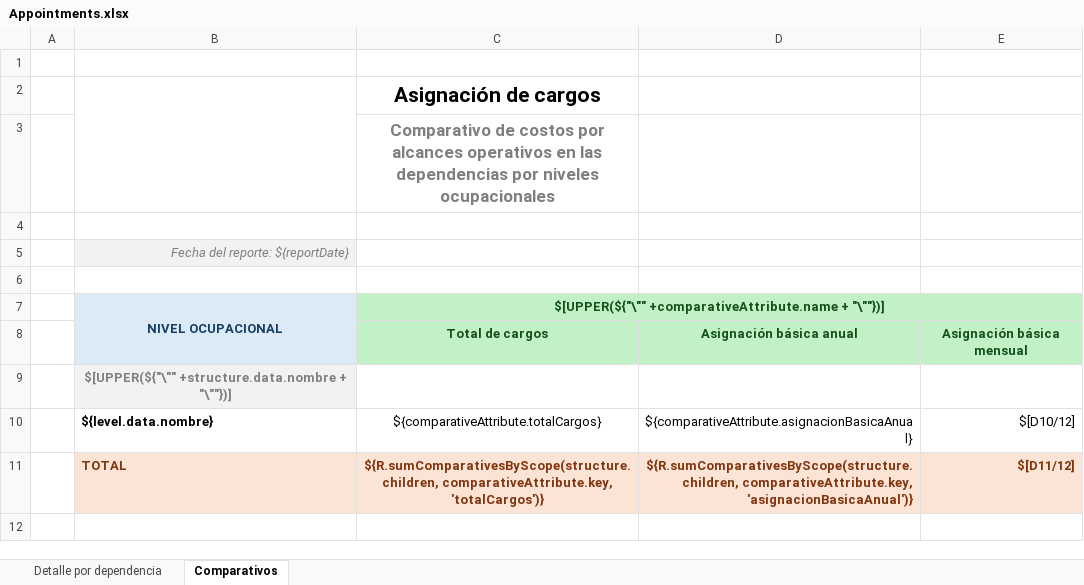
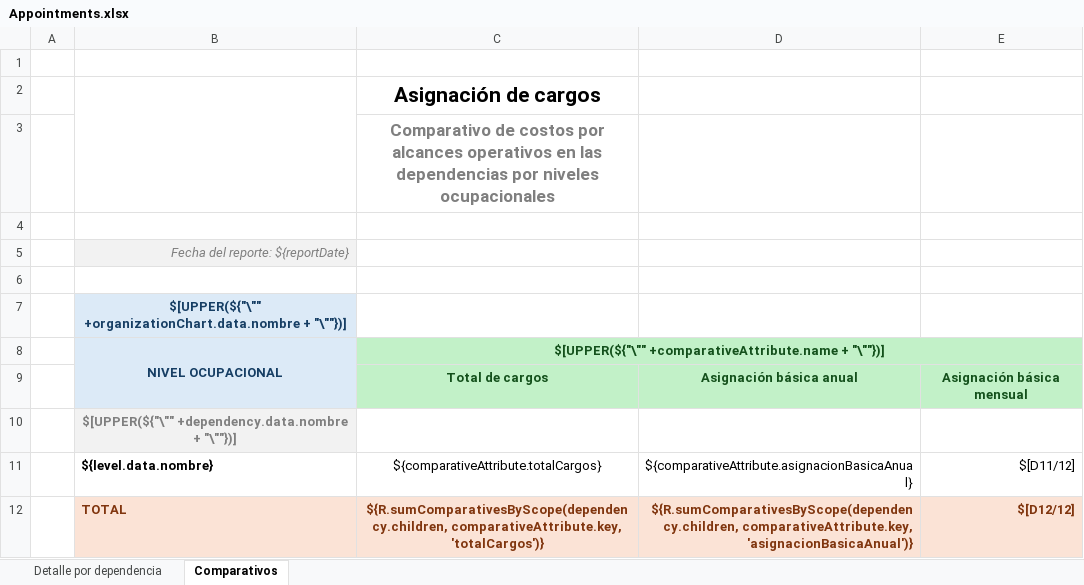
Before and after one commit to RonaldJTF/Carga-Trabajo-Services, an Excel workbook: src/main/resources/reports/appointments/Appointments.xlsx, sheet Comparativos, drawn as a sheet; values as stored, in another font and other column widths than the file's, no borders; addresses are those after the commit; the diff names each change by its address in the sheet, - before the commit and + after, or states it on an @@ line.

Commit message:
Gestión de organigrama y de cargos creada

```diff
--- a/src/main/resources/reports/appointments/Appointments.xlsx (sheet Comparativos)
+++ b/src/main/resources/reports/appointments/Appointments.xlsx (sheet Comparativos)
+row 7:  | $[UPPER(${"\"" +organizationChart.data.nombre + "\""})]
-B10: $[UPPER(${"\"" +structure.data.nombre + "\""})]
+B10: $[UPPER(${"\"" +dependency.data.nombre + "\""})]
-E11: $[D10/12]
+E11: $[D11/12]
-C12: ${R.sumComparativesByScope(structure.children, comparativeAttribute.key, 'totalCargos')}
+C12: ${R.sumComparativesByScope(dependency.children, comparativeAttribute.key, 'totalCargos')}
-D12: ${R.sumComparativesByScope(structure.children, comparativeAttribute.key, 'asignacionBasicaAnual')}
+D12: ${R.sumComparativesByScope(dependency.children, comparativeAttribute.key, 'asignacionBasicaAnual')}
-E12: $[D11/12]
+E12: $[D12/12]
```
Also changed, not shown: sheet Detalle por dependencia, 22 other files.
